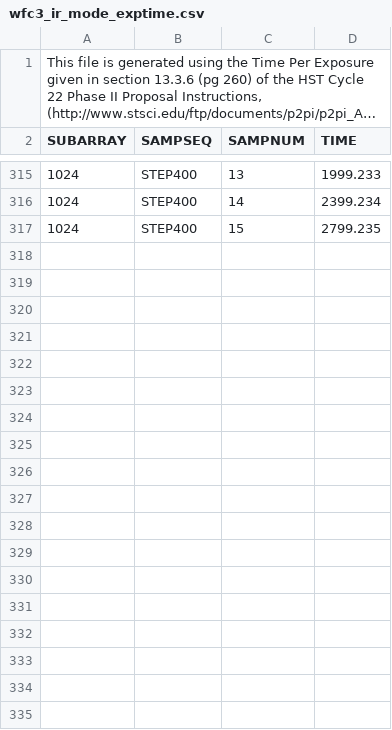
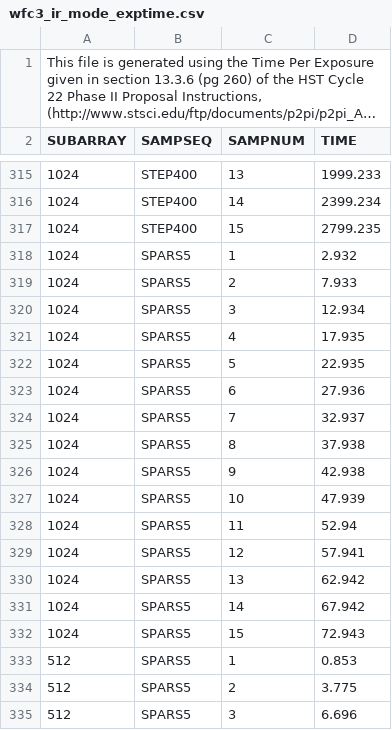
Before and after one commit to ucl-exoplanets/wayne, a CSV file: wayne/data/wfc3_ir_mode_exptime.csv, drawn as a sheet; only a part is shown, gaps mark what is left out; long unchanged cells end in …; the diff covers the shown part only; the diff names each change by its address in the sheet, - before the commit and + after, or states it on an @@ line.

Commit message:
added exposure times for SPARS5 mode. Dark files not available so this mode must set dark=false at present. closes #3

```diff
--- a/wayne/data/wfc3_ir_mode_exptime.csv
+++ b/wayne/data/wfc3_ir_mode_exptime.csv
+row 318: 1024 | SPARS5 | 1 | 2.932
+row 319: 1024 | SPARS5 | 2 | 7.933
+row 320: 1024 | SPARS5 | 3 | 12.934
+row 321: 1024 | SPARS5 | 4 | 17.935
+row 322: 1024 | SPARS5 | 5 | 22.935
+row 323: 1024 | SPARS5 | 6 | 27.936
+row 324: 1024 | SPARS5 | 7 | 32.937
+row 325: 1024 | SPARS5 | 8 | 37.938
+row 326: 1024 | SPARS5 | 9 | 42.938
+row 327: 1024 | SPARS5 | 10 | 47.939
+row 328: 1024 | SPARS5 | 11 | 52.94
+row 329: 1024 | SPARS5 | 12 | 57.941
+row 330: 1024 | SPARS5 | 13 | 62.942
+row 331: 1024 | SPARS5 | 14 | 67.942
+row 332: 1024 | SPARS5 | 15 | 72.943
+row 333: 512 | SPARS5 | 1 | 0.853
+row 334: 512 | SPARS5 | 2 | 3.775
+row 335: 512 | SPARS5 | 3 | 6.696
```
Also changed, not shown: 27 added rows elsewhere in this file.
